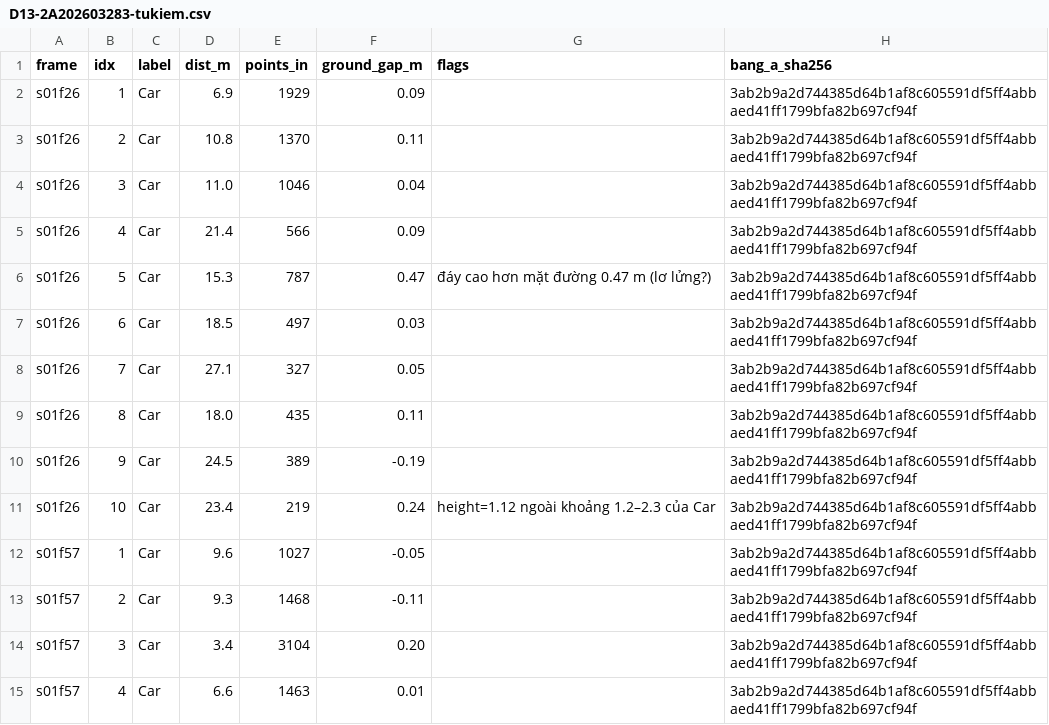
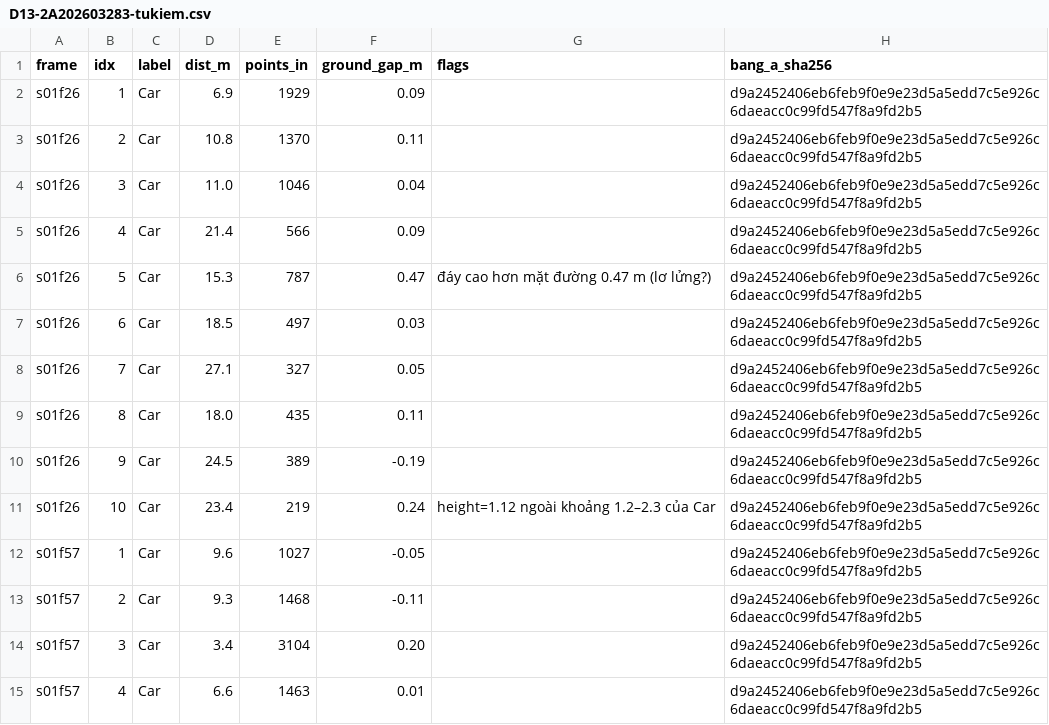
Before and after one commit to dinhhuuthaian/K5-L23-Day13-DinhHuuThaiAn-2A202603283-PointCloud-Cuboid-Lab, a CSV file: submission/D13-2A202603283-tukiem.csv, drawn as a sheet; only a part is shown; the diff covers the shown part only.

Commit message:
Update individual report and submissions for Day 13 Lab
- Renamed individual report README to reflect student name and ID.
- Modified `D13-2A202603283-bangA.csv` to update labels and add new entries for cuboids.
- Updated `D13-2A202603283-tukiem.csv` with new SHA256 hashes for data integrity.
- Created new individual report file `2A202603283_DinhHuuThaiAn.md` with structured sections for analysis and findings.

```diff
--- a/submission/D13-2A202603283-tukiem.csv
+++ b/submission/D13-2A202603283-tukiem.csv
@@ -1,15 +1,15 @@
 frame,idx,label,dist_m,points_in,ground_gap_m,flags,bang_a_sha256
-s01f26,1,Car,6.9,1929,0.09,,3ab2b9a2d744385d64b1af8c605591df5ff4abbaed41ff1799bfa82b697cf94f
-s01f26,2,Car,10.8,1370,0.11,,3ab2b9a2d744385d64b1af8c605591df5ff4abbaed41ff1799bfa82b697cf94f
-s01f26,3,Car,11.0,1046,0.04,,3ab2b9a2d744385d64b1af8c605591df5ff4abbaed41ff1799bfa82b697cf94f
-s01f26,4,Car,21.4,566,0.09,,3ab2b9a2d744385d64b1af8c605591df5ff4abbaed41ff1799bfa82b697cf94f
-s01f26,5,Car,15.3,787,0.47,đáy cao hơn mặt đường 0.47 m (lơ lửng?),3ab2b9a2d744385d64b1af8c605591df5ff4abbaed41ff1799bfa82b697cf94f
-s01f26,6,Car,18.5,497,0.03,,3ab2b9a2d744385d64b1af8c605591df5ff4abbaed41ff1799bfa82b697cf94f
-s01f26,7,Car,27.1,327,0.05,,3ab2b9a2d744385d64b1af8c605591df5ff4abbaed41ff1799bfa82b697cf94f
-s01f26,8,Car,18.0,435,0.11,,3ab2b9a2d744385d64b1af8c605591df5ff4abbaed41ff1799bfa82b697cf94f
-s01f26,9,Car,24.5,389,-0.19,,3ab2b9a2d744385d64b1af8c605591df5ff4abbaed41ff1799bfa82b697cf94f
-s01f26,10,Car,23.4,219,0.24,height=1.12 ngoài khoảng 1.2–2.3 của Car,3ab2b9a2d744385d64b1af8c605591df5ff4abbaed41ff1799bfa82b697cf94f
-s01f57,1,Car,9.6,1027,-0.05,,3ab2b9a2d744385d64b1af8c605591df5ff4abbaed41ff1799bfa82b697cf94f
-s01f57,2,Car,9.3,1468,-0.11,,3ab2b9a2d744385d64b1af8c605591df5ff4abbaed41ff1799bfa82b697cf94f
-s01f57,3,Car,3.4,3104,0.20,,3ab2b9a2d744385d64b1af8c605591df5ff4abbaed41ff1799bfa82b697cf94f
-s01f57,4,Car,6.6,1463,0.01,,3ab2b9a2d744385d64b1af8c605591df5ff4abbaed41ff1799bfa82b697cf94f
+s01f26,1,Car,6.9,1929,0.09,,d9a2452406eb6feb9f0e9e23d5a5edd7c5e926c6daeacc0c99fd547f8a9fd2b5
+s01f26,2,Car,10.8,1370,0.11,,d9a2452406eb6feb9f0e9e23d5a5edd7c5e926c6daeacc0c99fd547f8a9fd2b5
+s01f26,3,Car,11.0,1046,0.04,,d9a2452406eb6feb9f0e9e23d5a5edd7c5e926c6daeacc0c99fd547f8a9fd2b5
+s01f26,4,Car,21.4,566,0.09,,d9a2452406eb6feb9f0e9e23d5a5edd7c5e926c6daeacc0c99fd547f8a9fd2b5
+s01f26,5,Car,15.3,787,0.47,đáy cao hơn mặt đường 0.47 m (lơ lửng?),d9a2452406eb6feb9f0e9e23d5a5edd7c5e926c6daeacc0c99fd547f8a9fd2b5
+s01f26,6,Car,18.5,497,0.03,,d9a2452406eb6feb9f0e9e23d5a5edd7c5e926c6daeacc0c99fd547f8a9fd2b5
+s01f26,7,Car,27.1,327,0.05,,d9a2452406eb6feb9f0e9e23d5a5edd7c5e926c6daeacc0c99fd547f8a9fd2b5
+s01f26,8,Car,18.0,435,0.11,,d9a2452406eb6feb9f0e9e23d5a5edd7c5e926c6daeacc0c99fd547f8a9fd2b5
+s01f26,9,Car,24.5,389,-0.19,,d9a2452406eb6feb9f0e9e23d5a5edd7c5e926c6daeacc0c99fd547f8a9fd2b5
+s01f26,10,Car,23.4,219,0.24,height=1.12 ngoài khoảng 1.2–2.3 của Car,d9a2452406eb6feb9f0e9e23d5a5edd7c5e926c6daeacc0c99fd547f8a9fd2b5
+s01f57,1,Car,9.6,1027,-0.05,,d9a2452406eb6feb9f0e9e23d5a5edd7c5e926c6daeacc0c99fd547f8a9fd2b5
+s01f57,2,Car,9.3,1468,-0.11,,d9a2452406eb6feb9f0e9e23d5a5edd7c5e926c6daeacc0c99fd547f8a9fd2b5
+s01f57,3,Car,3.4,3104,0.20,,d9a2452406eb6feb9f0e9e23d5a5edd7c5e926c6daeacc0c99fd547f8a9fd2b5
+s01f57,4,Car,6.6,1463,0.01,,d9a2452406eb6feb9f0e9e23d5a5edd7c5e926c6daeacc0c99fd547f8a9fd2b5
```
Also changed, not shown: 2 added rows and 47 edited cells elsewhere in this file, submission/D13-2A202603283-bangA.csv, 2 other files.
